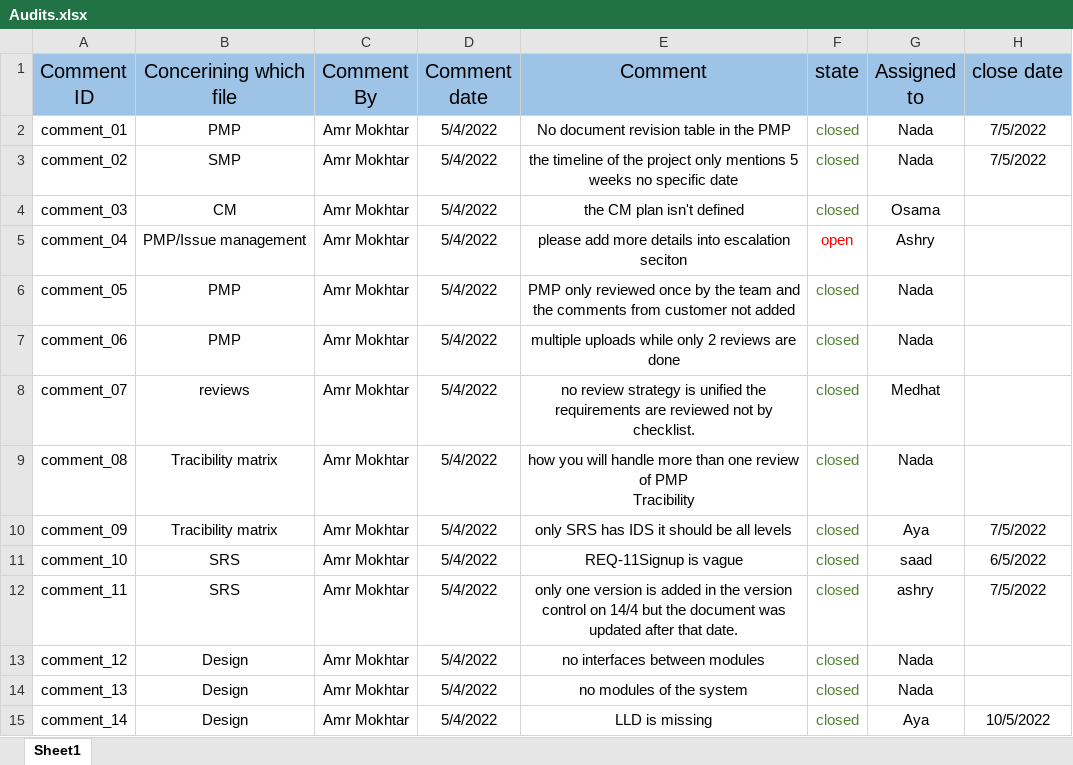
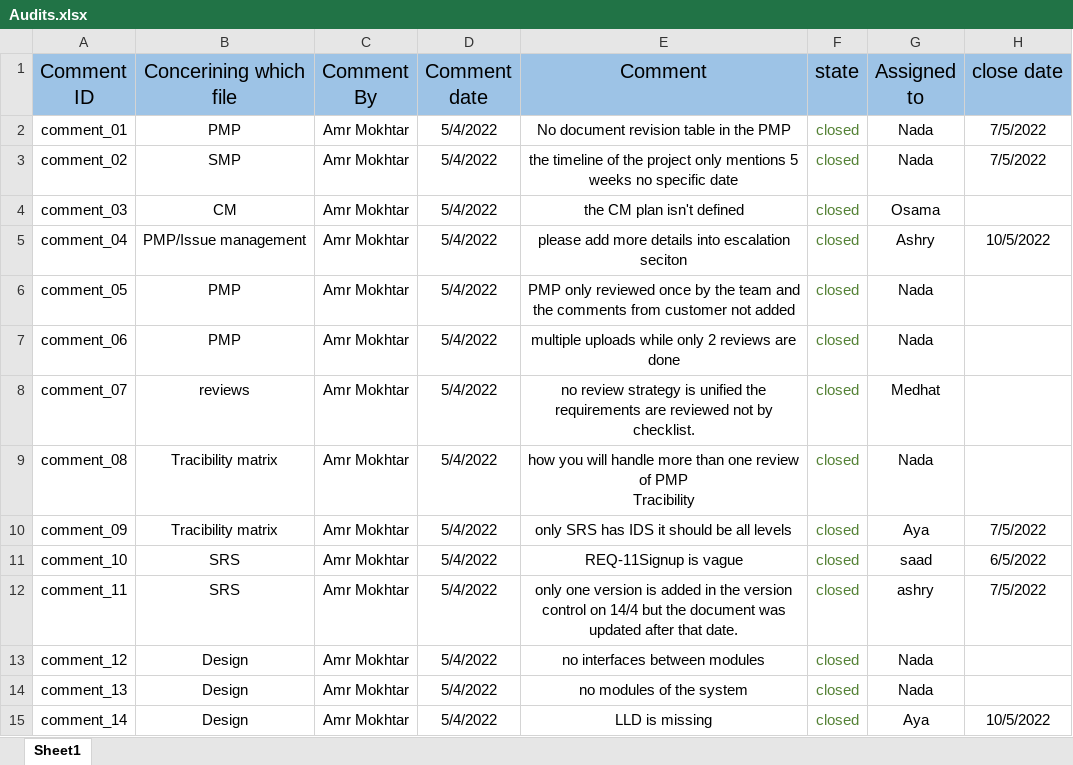
Before and after one commit to SaadHamdy1999/TravelAdvisor, an Excel workbook: Audits.xlsx, sheet Sheet1, drawn as a sheet; values as stored, in another font and other column widths than the file's, no borders; the diff names each change by its address in the sheet, - before the commit and + after, or states it on an @@ line.

```diff
--- a/Audits.xlsx (sheet Sheet1)
+++ b/Audits.xlsx (sheet Sheet1)
-F5 (state): open
+F5 (state): closed
-F5 text colour: #FF0000
+F5 text colour: #548235
-H5 (close date): (empty)
+H5 (close date): 10/5/2022
```
Also changed, not shown: Monitor and Control/Reviews.xlsx, 2 other files.
